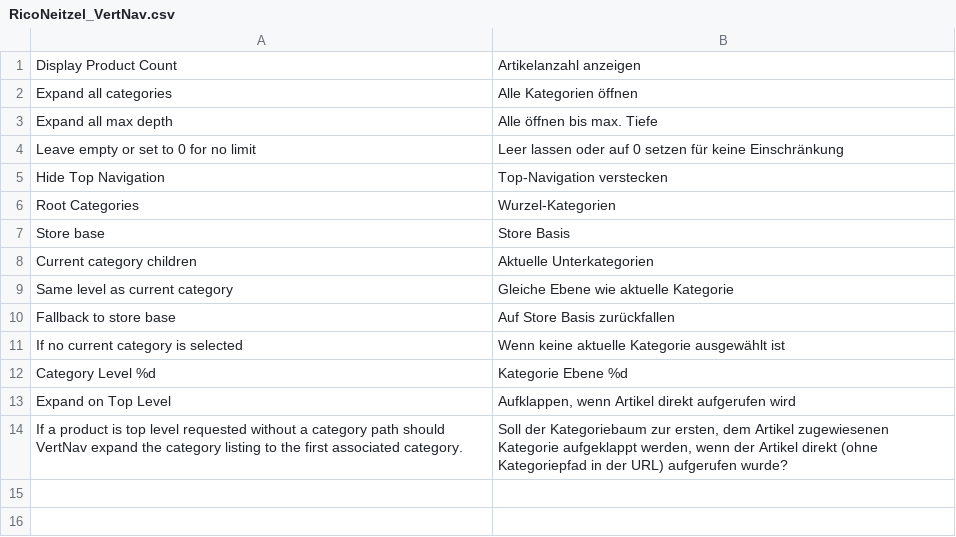
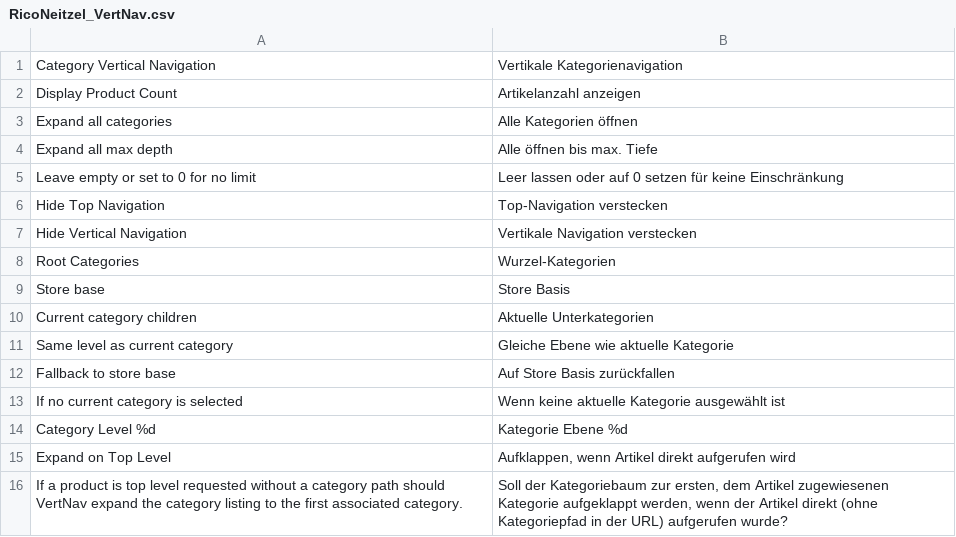
Before and after one commit to riconeitzel/VertNav, a CSV file: app/locale/de_DE/RicoNeitzel_VertNav.csv, drawn as a sheet.

```diff
--- a/app/locale/de_DE/RicoNeitzel_VertNav.csv
+++ b/app/locale/de_DE/RicoNeitzel_VertNav.csv
@@ -1 +1,2 @@
+"Category Vertical Navigation","Vertikale Kategorienavigation"
 "Display Product Count","Artikelanzahl anzeigen"
@@ -5,2 +6,3 @@
 "Hide Top Navigation","Top-Navigation verstecken"
+"Hide Vertical Navigation","Vertikale Navigation verstecken"
 "Root Categories","Wurzel-Kategorien"
```
Also changed, not shown: 3 other files.
